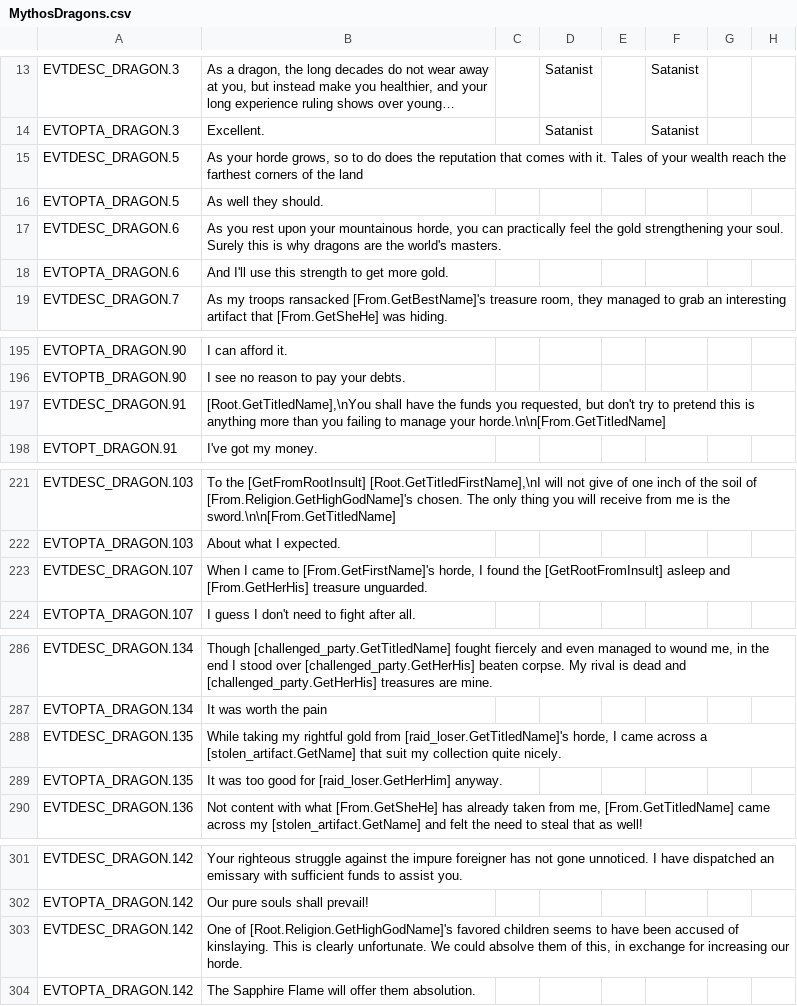
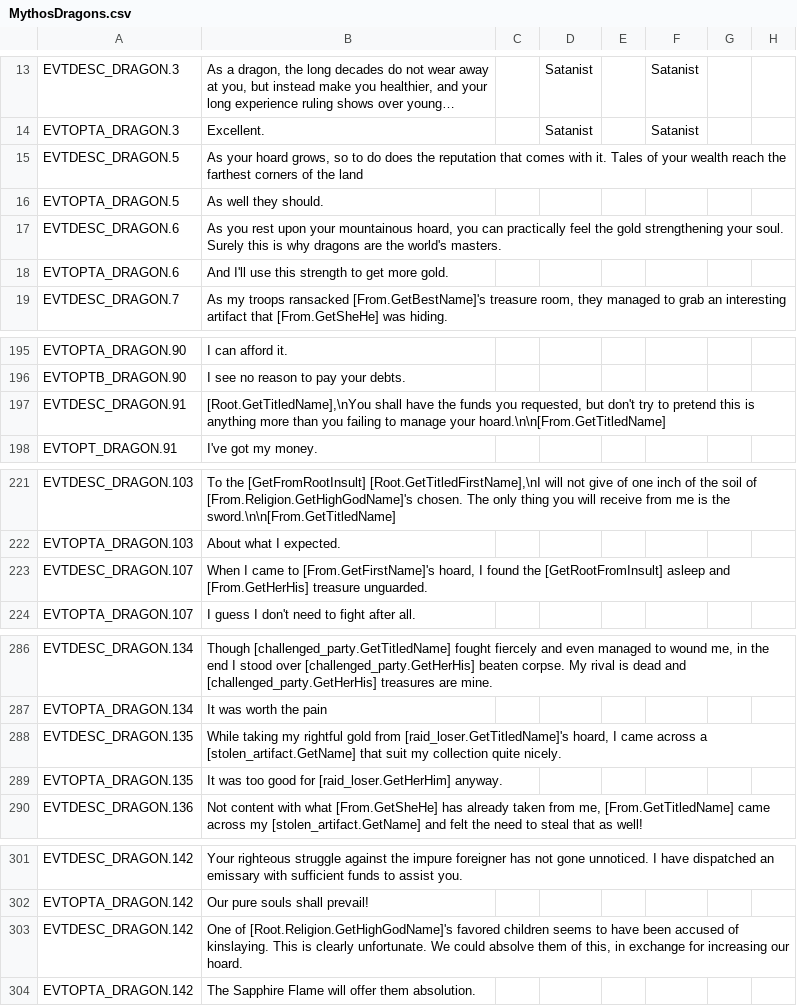
Before and after one commit to Leekoo/Mythos2, a CSV file: Mythos2/localisation/MythosDragons.csv, drawn as a sheet; only a part is shown, gaps mark what is left out; long unchanged cells end in …; the diff covers the shown part only; the diff names each change by its address in the sheet, - before the commit and + after, or states it on an @@ line.

```diff
--- a/Mythos2/localisation/MythosDragons.csv
+++ b/Mythos2/localisation/MythosDragons.csv
-B15: As your horde grows, so…
+B15: As your hoard grows, so…
-B17: …your mountainous horde, you can…
+B17: …your mountainous hoard, you can…
-B197: …manage your horde.\n\n[From.GetTitledName]
+B197: …manage your hoard.\n\n[From.GetTitledName]
-B223: …to [From.GetFirstName]'s horde, I found…
+B223: …to [From.GetFirstName]'s hoard, I found…
-B288: …from [raid_loser.GetTitledName]'s horde, I came…
+B288: …from [raid_loser.GetTitledName]'s hoard, I came…
-B303: …increasing our horde.
+B303: …increasing our hoard.
```
Also changed, not shown: 2 edited cells elsewhere in this file, Mythos2/localisation/000_mythos.csv, Mythos2/localisation/MythosReligionAndCulture.csv.
